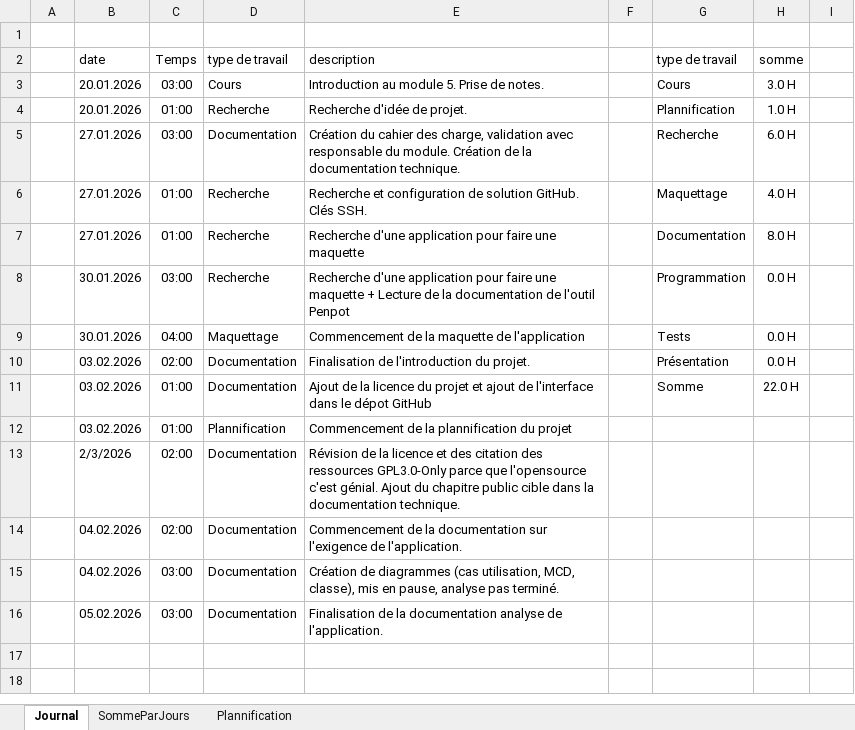
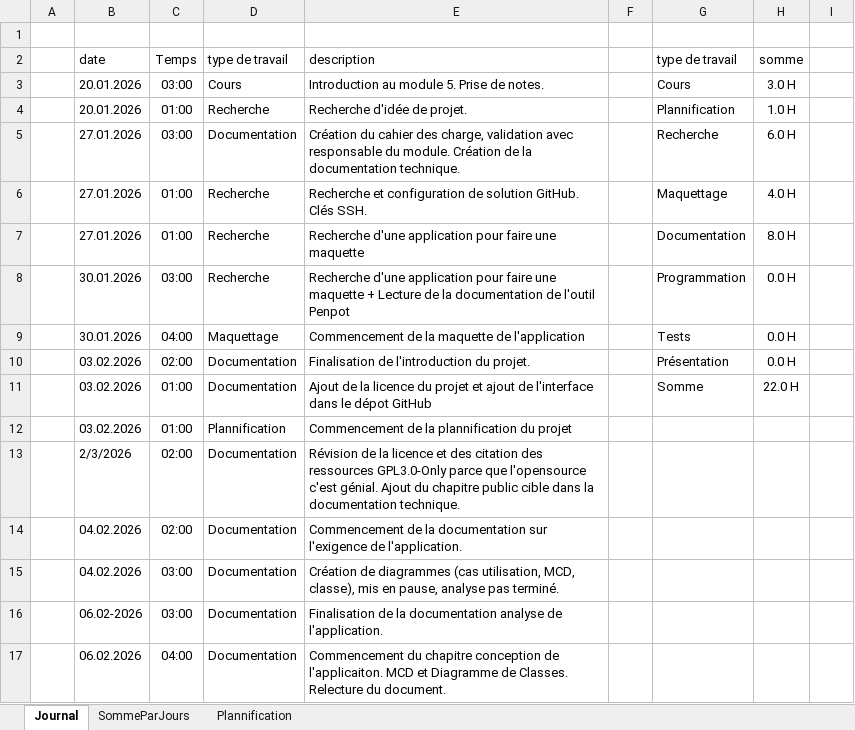
Before and after one commit to Hoferlukaslh/ScholarLog, an Excel workbook: Documentation/HoferL-JournalPlanif-M5.xlsx, sheet Journal, drawn as a sheet; values as stored, in another font and other column widths than the file's, no borders; charts and pictures and table styles not drawn; the diff names each change by its address in the sheet, - before the commit and + after, or states it on an @@ line.

Commit message:
Commencement du diagramme de classe des données
Classe de connexion à la BDD

```diff
--- a/Documentation/HoferL-JournalPlanif-M5.xlsx (sheet Journal)
+++ b/Documentation/HoferL-JournalPlanif-M5.xlsx (sheet Journal)
-B16 (date): 05.02.2026
+B16 (date): 06.02-2026
+row 17:  | 06.02.2026 | 04:00 | Documentation | Commencement du chapitre conception de l'applicaiton. MCD et Diagramme de Classes. Relecture du document.
```
Also changed, not shown: 2 other files.
